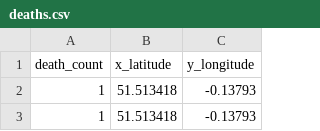
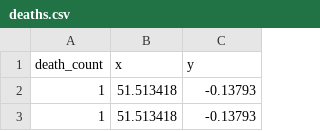
Before and after one commit to gbby/MBAI-Notebooks, a CSV file: data/deaths.csv, drawn as a sheet; only a part is shown.

Commit message:
updated deaths

```diff
--- a/data/deaths.csv
+++ b/data/deaths.csv
@@ -1,2 +1,2 @@
-death_count,x_latitude,y_longitude
+death_count,x,y
 1,51.513418,-0.13793
```
